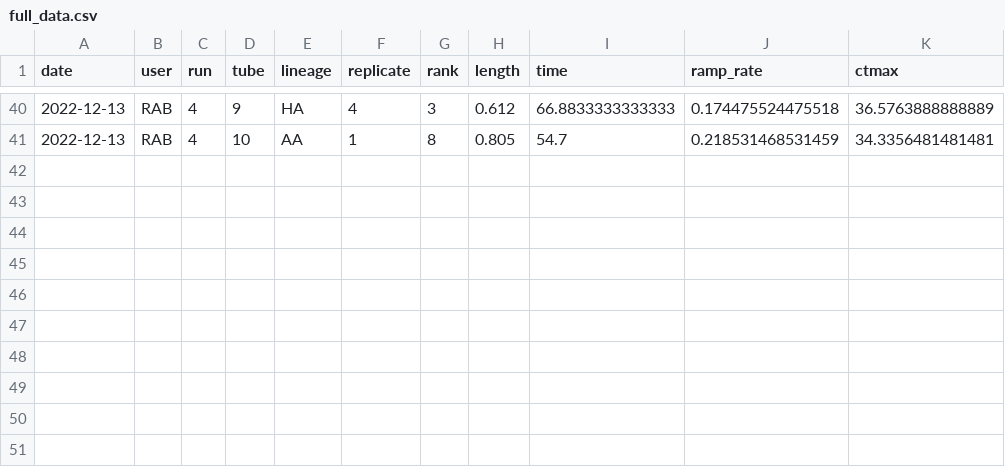
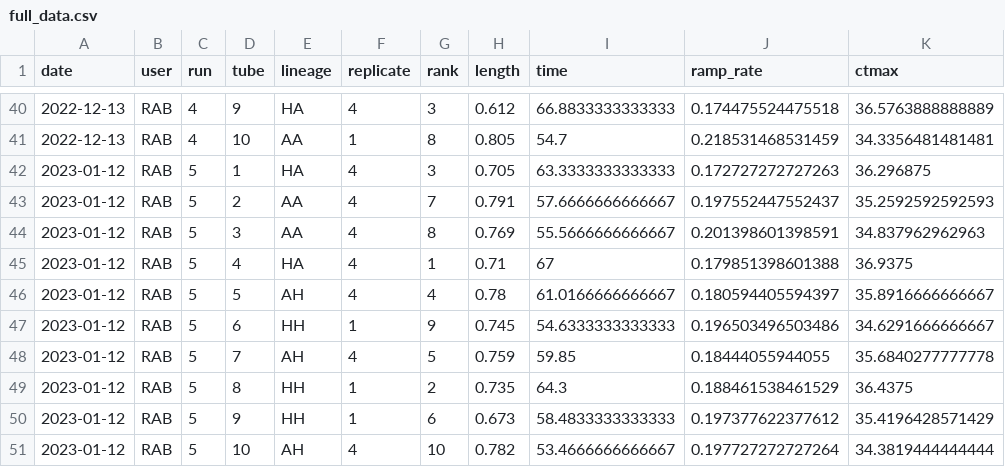
Before and after one commit to ZoopEcoEvo/OWA_CTmax, a CSV file: Output/Data/full_data.csv, drawn as a sheet; only a part is shown, gaps mark what is left out; the diff names each change by its address in the sheet, - before the commit and + after, or states it on an @@ line.

```diff
--- a/Output/Data/full_data.csv
+++ b/Output/Data/full_data.csv
+row 42: 2023-01-12 | RAB | 5 | 1 | HA | 4 | 3 | 0.705 | 63.3333333333333 | 0.172727272727263 | 36.296875
+row 43: 2023-01-12 | RAB | 5 | 2 | AA | 4 | 7 | 0.791 | 57.6666666666667 | 0.197552447552437 | 35.2592592592593
+row 44: 2023-01-12 | RAB | 5 | 3 | AA | 4 | 8 | 0.769 | 55.5666666666667 | 0.201398601398591 | 34.837962962963
+row 45: 2023-01-12 | RAB | 5 | 4 | HA | 4 | 1 | 0.71 | 67 | 0.179851398601388 | 36.9375
+row 46: 2023-01-12 | RAB | 5 | 5 | AH | 4 | 4 | 0.78 | 61.0166666666667 | 0.180594405594397 | 35.8916666666667
+row 47: 2023-01-12 | RAB | 5 | 6 | HH | 1 | 9 | 0.745 | 54.6333333333333 | 0.196503496503486 | 34.6291666666667
+row 48: 2023-01-12 | RAB | 5 | 7 | AH | 4 | 5 | 0.759 | 59.85 | 0.18444055944055 | 35.6840277777778
+row 49: 2023-01-12 | RAB | 5 | 8 | HH | 1 | 2 | 0.735 | 64.3 | 0.188461538461529 | 36.4375
+row 50: 2023-01-12 | RAB | 5 | 9 | HH | 1 | 6 | 0.673 | 58.4833333333333 | 0.197377622377612 | 35.4196428571429
+row 51: 2023-01-12 | RAB | 5 | 10 | AH | 4 | 10 | 0.782 | 53.4666666666667 | 0.197727272727264 | 34.3819444444444
```
Also changed, not shown: 24 other files.
